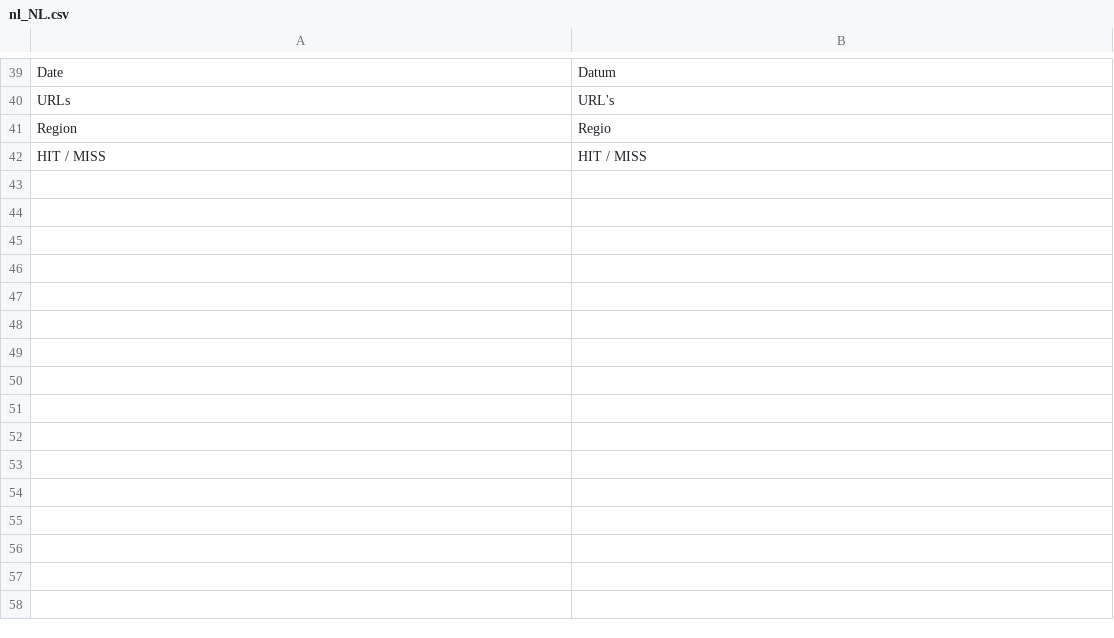
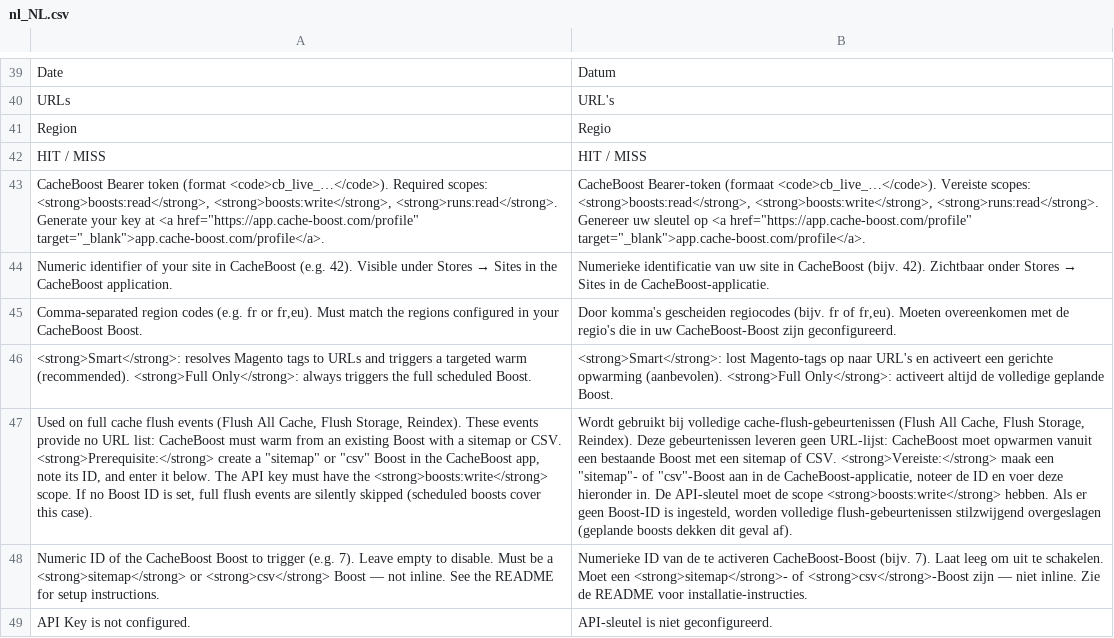
Before and after one commit to nhodin/cacheboost-magento-plugin, a CSV file: app/code/CacheBoost/Warmer/i18n/nl_NL.csv, drawn as a sheet; only a part is shown, gaps mark what is left out; the diff names each change by its address in the sheet, - before the commit and + after, or states it on an @@ line.

```diff
--- a/app/code/CacheBoost/Warmer/i18n/nl_NL.csv
+++ b/app/code/CacheBoost/Warmer/i18n/nl_NL.csv
+row 43: CacheBoost Bearer token (format <code>cb_live_…</code>). Required scopes: <strong>boosts:read</strong>, <strong>boosts:write</strong>, <strong>runs:read</strong>. Generate your key at <a href="https://app.cache-boost.com/profile" target="_blank">app.cache-boost.com/profile</a>. | CacheBoost Bearer-token (formaat <code>cb_live_…</code>). Vereiste scopes: <strong>boosts:read</strong>, <strong>boosts:write</strong>, <strong>runs:read</strong>. Genereer uw sleutel op <a href="https://app.cache-boost.com/profile" target="_blank">app.cache-boost.com/profile</a>.
+row 44: Numeric identifier of your site in CacheBoost (e.g. 42). Visible under Stores → Sites in the CacheBoost application. | Numerieke identificatie van uw site in CacheBoost (bijv. 42). Zichtbaar onder Stores → Sites in de CacheBoost-applicatie.
+row 45: Comma-separated region codes (e.g. fr or fr,eu). Must match the regions configured in your CacheBoost Boost. | Door komma's gescheiden regiocodes (bijv. fr of fr,eu). Moeten overeenkomen met de regio's die in uw CacheBoost-Boost zijn geconfigureerd.
+row 46: <strong>Smart</strong>: resolves Magento tags to URLs and triggers a targeted warm (recommended). <strong>Full Only</strong>: always triggers the full scheduled Boost. | <strong>Smart</strong>: lost Magento-tags op naar URL's en activeert een gerichte opwarming (aanbevolen). <strong>Full Only</strong>: activeert altijd de volledige geplande Boost.
+row 47: Used on full cache flush events (Flush All Cache, Flush Storage, Reindex). These events provide no URL list: CacheBoost must warm from an existing Boost with a sitemap or CSV. <strong>Prerequisite:</strong> create a "sitemap" or "csv" Boost in the CacheBoost app, note its ID, and enter it below. The API key must have the <strong>boosts:write</strong> scope. If no Boost ID is set, full flush events are silently skipped (scheduled boosts cover this case). | Wordt gebruikt bij volledige cache-flush-gebeurtenissen (Flush All Cache, Flush Storage, Reindex). Deze gebeurtenissen leveren geen URL-lijst: CacheBoost moet opwarmen vanuit een bestaande Boost met een sitemap of CSV. <strong>Vereiste:</strong> maak een "sitemap"- of "csv"-Boost aan in de CacheBoost-applicatie, noteer de ID en voer deze hieronder in. De API-sleutel moet de scope <strong>boosts:write</strong> hebben. Als er geen Boost-ID is ingesteld, worden volledige flush-gebeurtenissen stilzwijgend overgeslagen (geplande boosts dekken dit geval af).
+row 48: Numeric ID of the CacheBoost Boost to trigger (e.g. 7). Leave empty to disable. Must be a <strong>sitemap</strong> or <strong>csv</strong> Boost — not inline. See the README for setup instructions. | Numerieke ID van de te activeren CacheBoost-Boost (bijv. 7). Laat leeg om uit te schakelen. Moet een <strong>sitemap</strong>- of <strong>csv</strong>-Boost zijn — niet inline. Zie de README voor installatie-instructies.
+row 49: API Key is not configured. | API-sleutel is niet geconfigureerd.
```
Also changed, not shown: app/code/CacheBoost/Warmer/i18n/de_DE.csv, app/code/CacheBoost/Warmer/i18n/en_US.csv, 14 other files.
